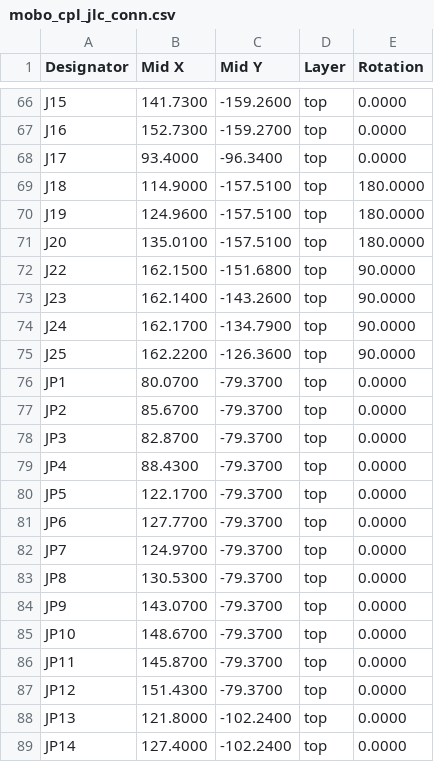
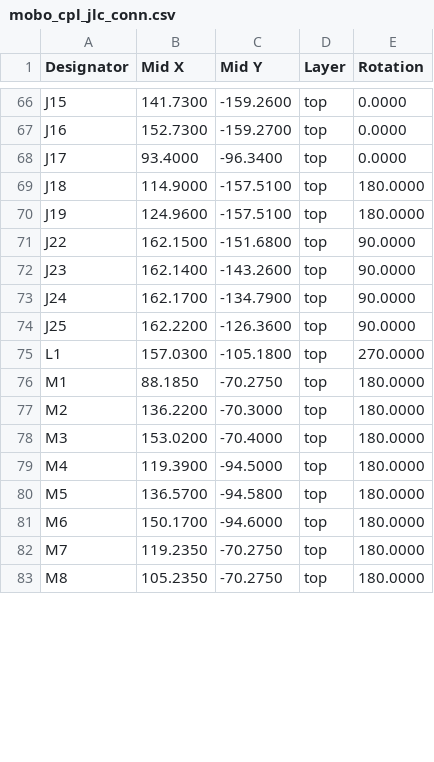
Before and after one commit to opulo-inc/lumenpnp, a CSV file: pnp/pcb/mobo/export/mobo_cpl_jlc_conn.csv, drawn as a sheet; only a part is shown, gaps mark what is left out; the shorter side is filled out with more unchanged rows; the diff covers the shown part only; the diff names each change by its address in the sheet, - before the commit and + after, or states it on an @@ line.

```diff
--- a/pnp/pcb/mobo/export/mobo_cpl_jlc_conn.csv
+++ b/pnp/pcb/mobo/export/mobo_cpl_jlc_conn.csv
-row 71: J20 | 135.0100 | -157.5100 | top | 180.0000
-row 76: JP1 | 80.0700 | -79.3700 | top | 0.0000
-row 77: JP2 | 85.6700 | -79.3700 | top | 0.0000
-row 78: JP3 | 82.8700 | -79.3700 | top | 0.0000
-row 79: JP4 | 88.4300 | -79.3700 | top | 0.0000
-row 80: JP5 | 122.1700 | -79.3700 | top | 0.0000
-row 81: JP6 | 127.7700 | -79.3700 | top | 0.0000
-row 82: JP7 | 124.9700 | -79.3700 | top | 0.0000
-row 83: JP8 | 130.5300 | -79.3700 | top | 0.0000
-row 84: JP9 | 143.0700 | -79.3700 | top | 0.0000
-row 85: JP10 | 148.6700 | -79.3700 | top | 0.0000
-row 86: JP11 | 145.8700 | -79.3700 | top | 0.0000
-row 87: JP12 | 151.4300 | -79.3700 | top | 0.0000
-row 88: JP13 | 121.8000 | -102.2400 | top | 0.0000
-row 89: JP14 | 127.4000 | -102.2400 | top | 0.0000
```
Also changed, not shown: 10 removed rows and 31 edited cells elsewhere in this file, pnp/pcb/mobo/export/gerbers/mobo-top_pos.csv, pnp/pcb/mobo/export/mobo-bom.csv, 40 other files.
